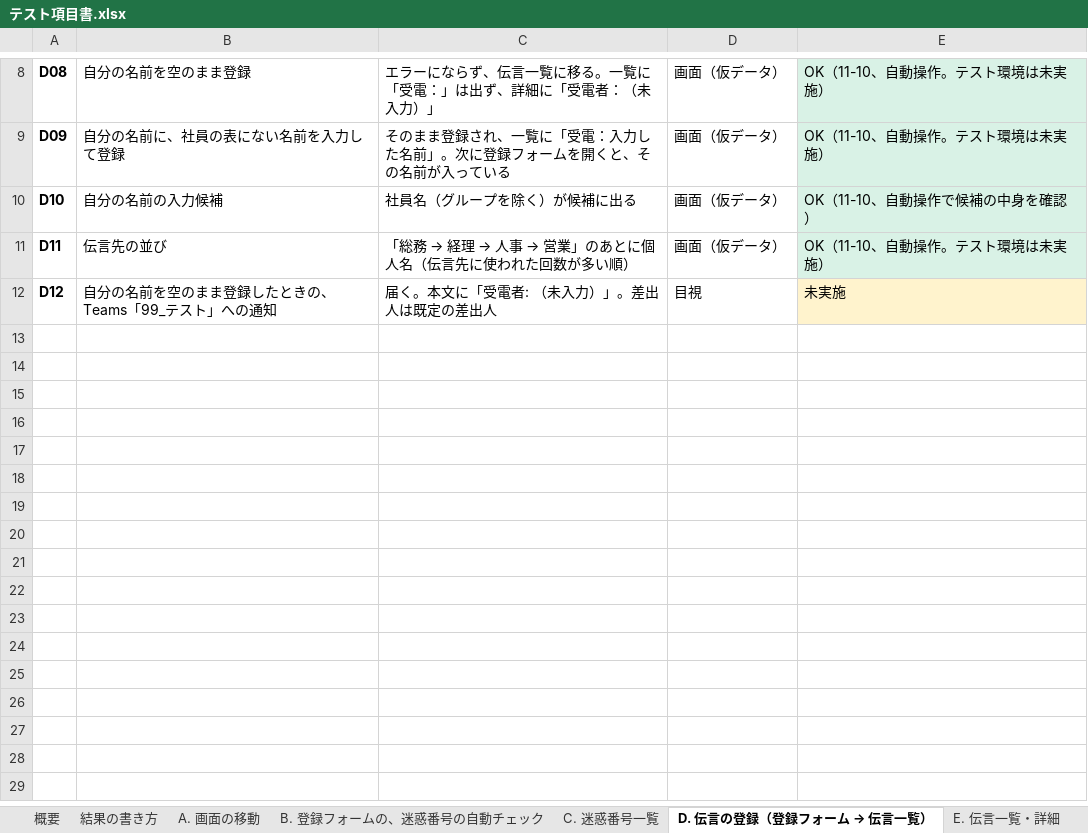
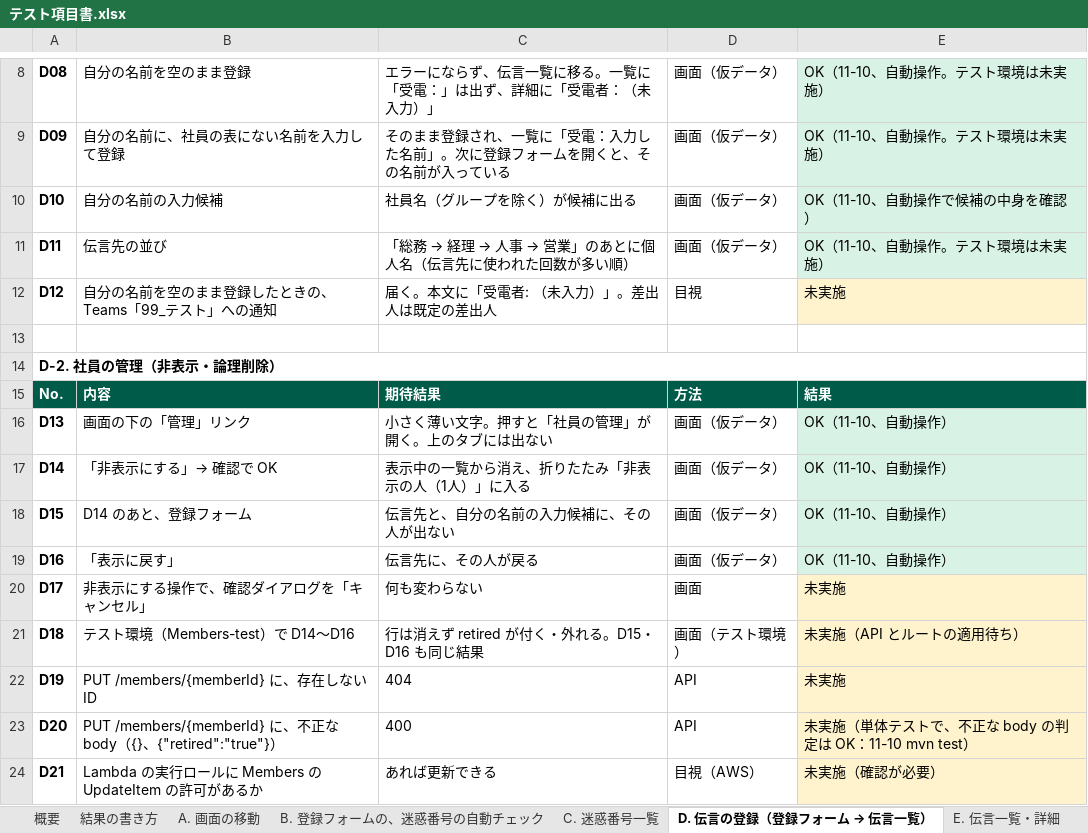
Before and after one commit to iwtmk26/message-system, an Excel workbook: docs/excel/テスト項目書.xlsx, sheet D. 伝言の登録（登録フォーム → 伝言一覧）, drawn as a sheet; only a part is shown, gaps mark what is left out; values as stored, in another font and other column widths than the file's, no borders; the diff names each change by its address in the sheet, - before the commit and + after, or states it on an @@ line.

```diff
--- a/docs/excel/テスト項目書.xlsx (sheet D. 伝言の登録（登録フォーム → 伝言一覧）)
+++ b/docs/excel/テスト項目書.xlsx (sheet D. 伝言の登録（登録フォーム → 伝言一覧）)
+row 13: (empty)
+row 14: D-2. 社員の管理（非表示・論理削除）
+row 15: No. | 内容 | 期待結果 | 方法 | 結果
+row 16: D13 | 画面の下の「管理」リンク | 小さく薄い文字。押すと「社員の管理」が開く。上のタブには出ない | 画面（仮データ） | OK（11-10、自動操作）
+row 17: D14 | 「非表示にする」→ 確認で OK | 表示中の一覧から消え、折りたたみ「非表示の人（1人）」に入る | 画面（仮データ） | OK（11-10、自動操作）
+row 18: D15 | D14 のあと、登録フォーム | 伝言先と、自分の名前の入力候補に、その人が出ない | 画面（仮データ） | OK（11-10、自動操作）
+row 19: D16 | 「表示に戻す」 | 伝言先に、その人が戻る | 画面（仮データ） | OK（11-10、自動操作）
+row 20: D17 | 非表示にする操作で、確認ダイアログを「キャンセル」 | 何も変わらない | 画面 | 未実施
+row 21: D18 | テスト環境（Members-test）で D14〜D16 | 行は消えず retired が付く・外れる。D15・D16 も同じ結果 | 画面（テスト環境） | 未実施（API とルートの適用待ち）
+row 22: D19 | PUT /members/{memberId} に、存在しない ID | 404 | API | 未実施
+row 23: D20 | PUT /members/{memberId} に、不正な body（{}、{"retired":"true"}） | 400 | API | 未実施（単体テストで、不正な body の判定は OK：11-10 mvn test）
+row 24: D21 | Lambda の実行ロールに Members の UpdateItem の許可があるか | あれば更新できる | 目視（AWS） | 未実施（確認が必要）
```
Also changed, not shown: docs/excel/仕様書.xlsx, 13 other files.
